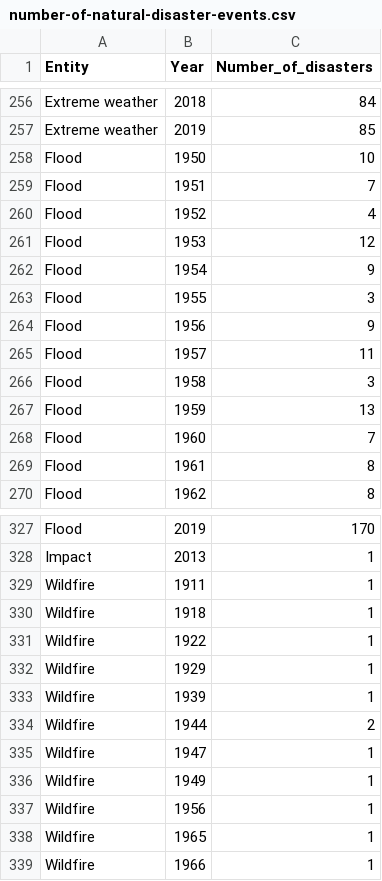
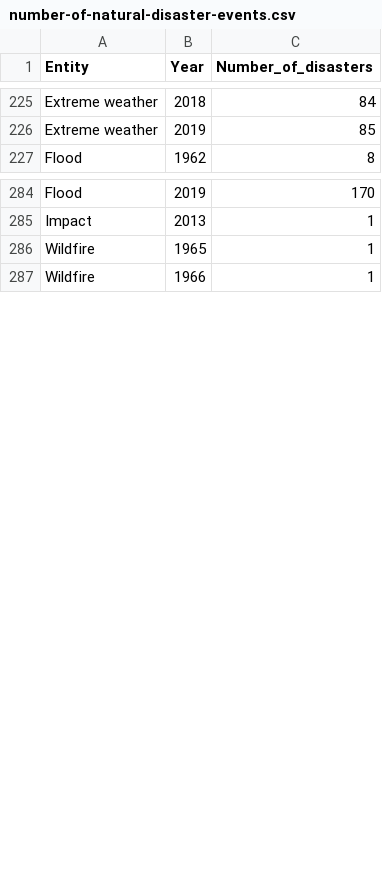
Before and after one commit to cretonv/WSDataviz, a CSV file: static/data/number-of-natural-disaster-events.csv, drawn as a sheet; only a part is shown, gaps mark what is left out; the diff covers the shown part only; the diff names each change by its address in the sheet, - before the commit and + after, or states it on an @@ line.

```diff
--- a/static/data/number-of-natural-disaster-events.csv
+++ b/static/data/number-of-natural-disaster-events.csv
-row 258: Flood | 1950 | 10
-row 259: Flood | 1951 | 7
-row 260: Flood | 1952 | 4
-row 261: Flood | 1953 | 12
-row 262: Flood | 1954 | 9
-row 263: Flood | 1955 | 3
-row 264: Flood | 1956 | 9
-row 265: Flood | 1957 | 11
-row 266: Flood | 1958 | 3
-row 267: Flood | 1959 | 13
-row 268: Flood | 1960 | 7
-row 269: Flood | 1961 | 8
-row 329: Wildfire | 1911 | 1
-row 330: Wildfire | 1918 | 1
-row 331: Wildfire | 1922 | 1
-row 332: Wildfire | 1929 | 1
-row 333: Wildfire | 1939 | 1
-row 334: Wildfire | 1944 | 2
-row 335: Wildfire | 1947 | 1
-row 336: Wildfire | 1949 | 1
-row 337: Wildfire | 1956 | 1
```
Also changed, not shown: 31 removed rows elsewhere in this file, 6 other files.
